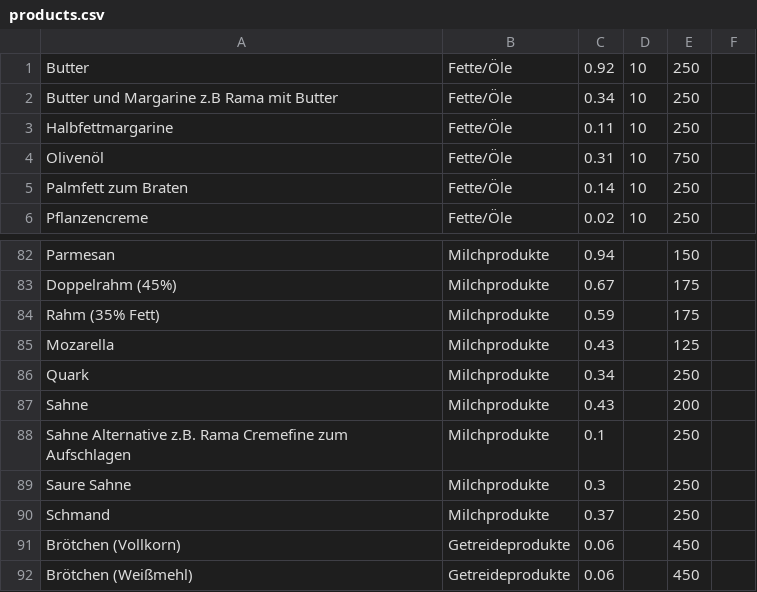
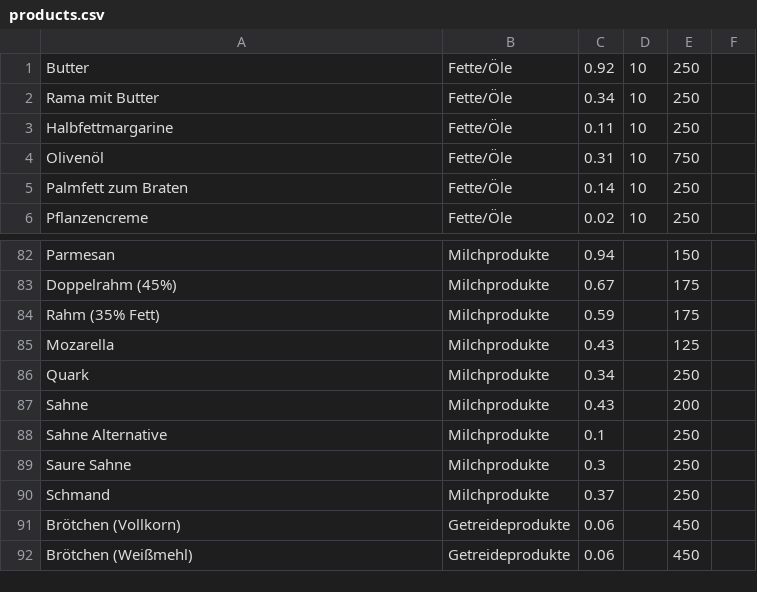
Before and after one commit to benschuler/climathon2019, a CSV file: data/products.csv, drawn as a sheet; only a part is shown, gaps mark what is left out.

```diff
--- a/data/products.csv
+++ b/data/products.csv
@@ -1,3 +1,3 @@
 Butter,Fette/Öle,0.92,10,250,
-Butter und Margarine z.B Rama mit Butter,Fette/Öle,0.34,10,250,
+Rama mit Butter,Fette/Öle,0.34,10,250,
 Halbfettmargarine,Fette/Öle,0.11,10,250,
@@ -87,3 +87,3 @@ Quark,Milchprodukte,0.34,,250,
 Sahne,Milchprodukte,0.43,,200,
-Sahne Alternative z.B. Rama Cremefine zum Aufschlagen,Milchprodukte,0.1,,250,
+Sahne Alternative,Milchprodukte,0.1,,250,
 Saure Sahne,Milchprodukte,0.3,,250,
```
Also changed, not shown: 3 other files.
